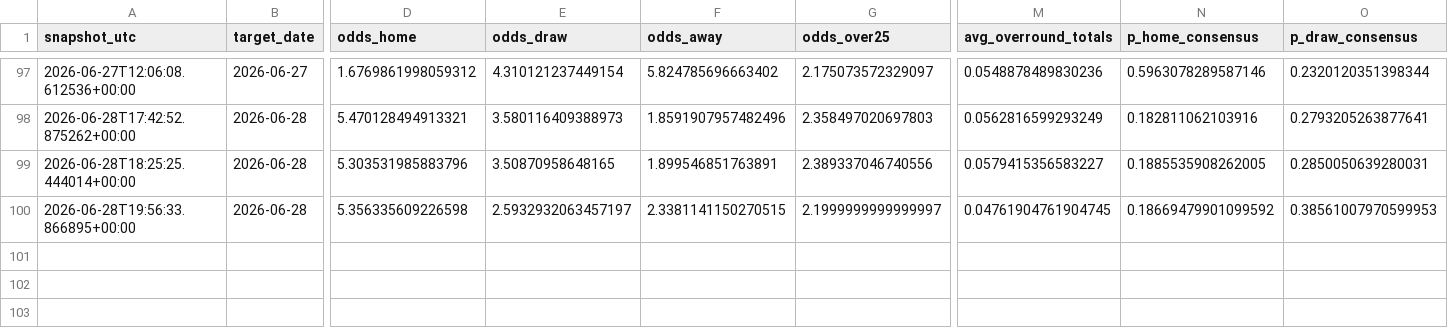
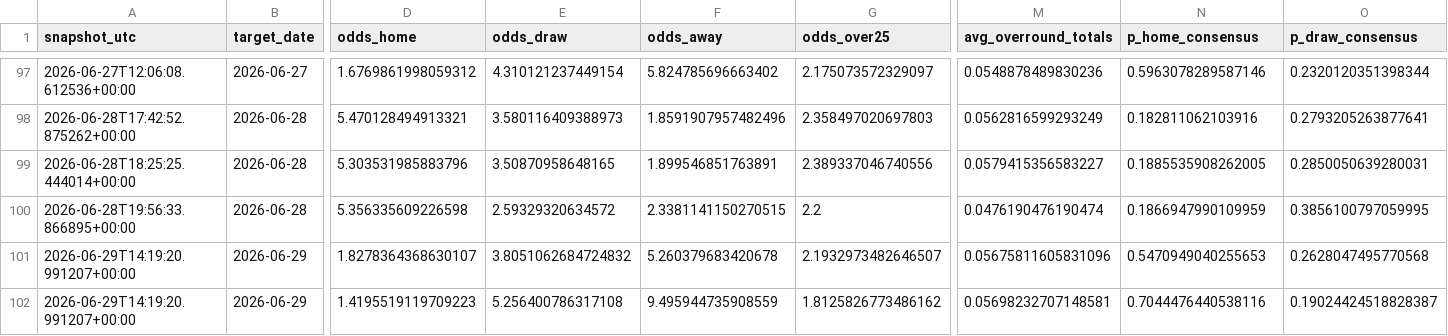
Before and after one commit to paul-pinto/FIFA-World-Cup-2026-Prediction-Pipeline, a CSV file: data/processed/odds_snapshots.csv, drawn as a sheet; only a part is shown, gaps mark what is left out; rows hold the shown columns only; the diff names each change by its address in the sheet, - before the commit and + after, or states it on an @@ line.

```diff
--- a/data/processed/odds_snapshots.csv
+++ b/data/processed/odds_snapshots.csv
-E100 (odds_draw): 2.5932932063457197
+E100 (odds_draw): 2.59329320634572
-G100 (odds_over25): 2.1999999999999997
+G100 (odds_over25): 2.2
-M100 (avg_overround_totals): 0.04761904761904745
+M100 (avg_overround_totals): 0.0476190476190474
-N100 (p_home_consensus): 0.18669479901099592
+N100 (p_home_consensus): 0.1866947990109959
-O100 (p_draw_consensus): 0.38561007970599953
+O100 (p_draw_consensus): 0.3856100797059995
+row 101: 2026-06-29T14:19:20.991207+00:00 | 2026-06-29 | 1.8278364368630107 | 3.8051062684724832 | 5.260379683420678 | 2.1932973482646507 | 0.05675811605831096 | 0.5470949040255653 | 0.2628047495770568
+row 102: 2026-06-29T14:19:20.991207+00:00 | 2026-06-29 | 1.4195519119709223 | 5.256400786317108 | 9.495944735908559 | 1.8125826773486162 | 0.05698232707148581 | 0.7044476440538116 | 0.19024424518828387
```
Also changed, not shown: data/master/manual_odds.csv, 4 other files.
